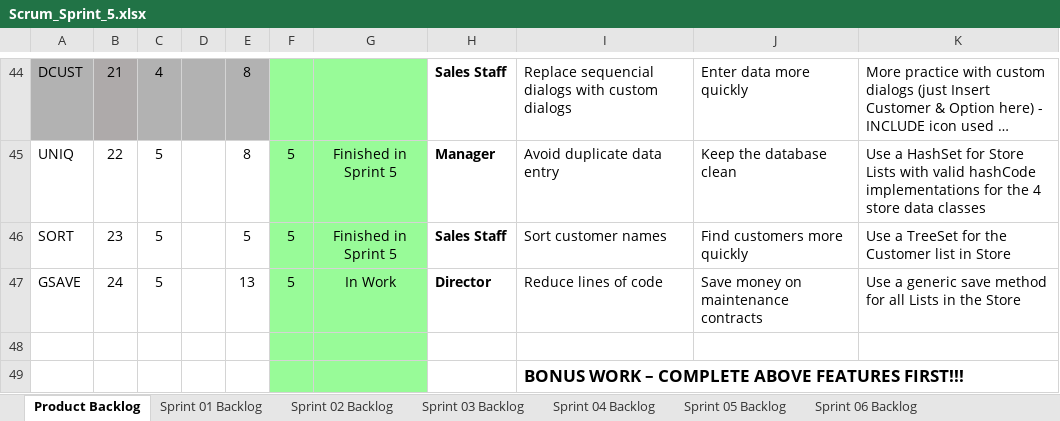
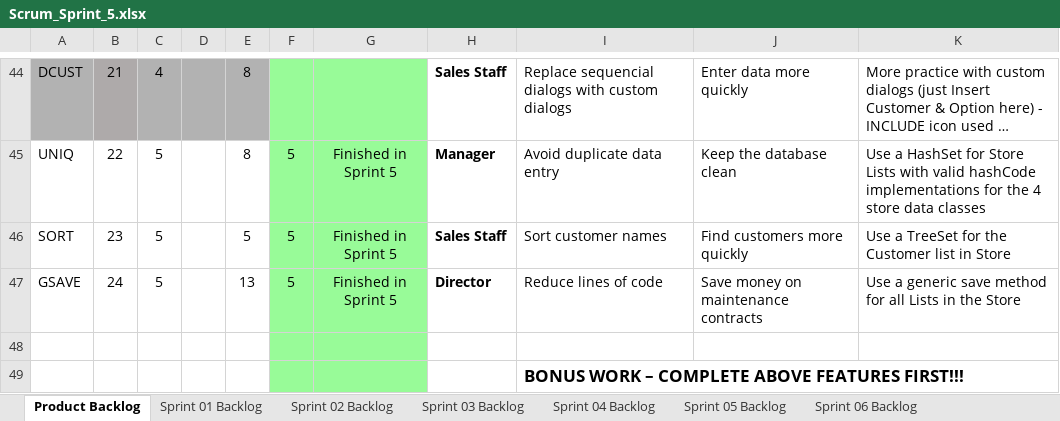
Before and after one commit to tyler-danh/cse1325, an Excel workbook: P11/Scrum_Sprint_5.xlsx, sheet Product Backlog, drawn as a sheet; only a part is shown, gaps mark what is left out; long unchanged cells end in …; values as stored, in another font and other column widths than the file's, no borders; charts and pictures not drawn; the diff names each change by its address in the sheet, - before the commit and + after, or states it on an @@ line.

Commit message:
SPRINT 5

```diff
--- a/P11/Scrum_Sprint_5.xlsx (sheet Product Backlog)
+++ b/P11/Scrum_Sprint_5.xlsx (sheet Product Backlog)
-G47: In Work
+G47: Finished in Sprint 5
```
Also changed, not shown: sheet Sprint 05 Backlog, charts or pictures, 1 other file.
